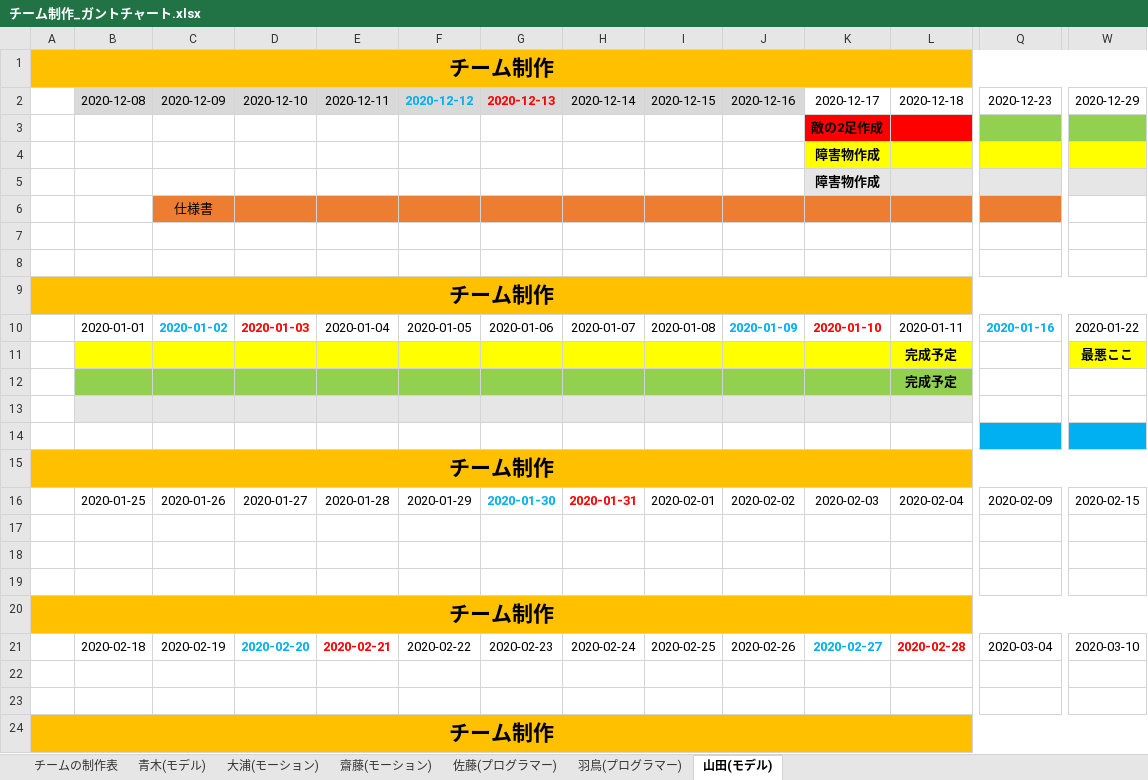
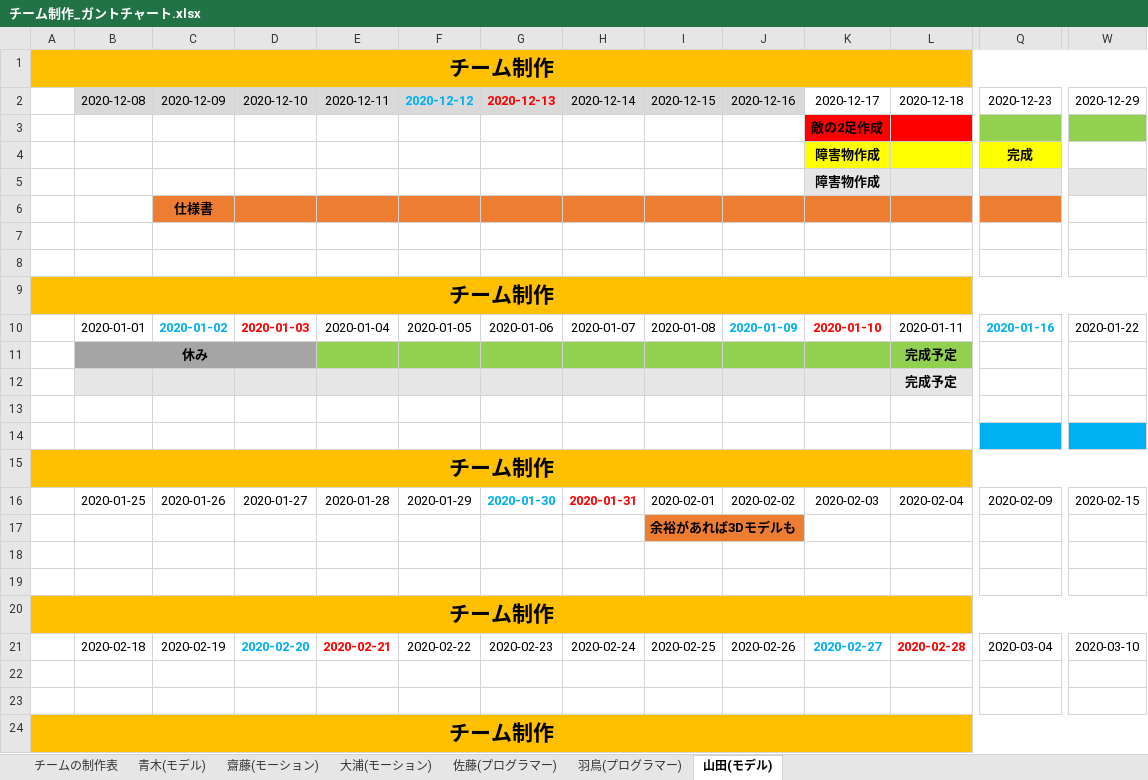
Before and after one commit to Saitouyukihiro/3DGame_Progress, an Excel workbook: Excel/チーム制作_ガントチャート.xlsx, sheet 山田(モデル), drawn as a sheet; only a part is shown, gaps mark what is left out; values as stored, in another font and other column widths than the file's, no borders; removed rows and columns are numbered as before the commit, all else as after; rows hold the shown columns only; the diff covers the shown part only; the diff names each change by its address in the sheet, - before the commit and + after, or states it on an @@ line.

```diff
--- a/Excel/チーム制作_ガントチャート.xlsx (sheet 山田(モデル))
+++ b/Excel/チーム制作_ガントチャート.xlsx (sheet 山田(モデル))
@@ sheet tab order changed: チームの制作表 | 青木(モデル) | 齋藤(モーション) | 大浦(モーション) | 佐藤(プログラマー) | 羽鳥(プログラマー) | 山田(モデル) @@
-Q4: (empty)
+Q4: 完成
-W4 fill: #FFFF00
+W4 fill: none
-C6 bold: off
+C6 bold: on
-row 11:  |  |  |  |  |  |  |  |  |  |  | 完成予定 |  | 最悪ここ
+row 11:  | 休み |  |  |  |  |  |  |  |  |  | 完成予定
-B12:L12 fill: #92D050
+B12:L12 fill: #E7E6E6
-B13:L13 fill: #E7E6E6
+B13:L13 fill: none
-I17: (empty)
+I17: 余裕があれば3Dモデルも
-I17 fill: none
+I17 fill: #ED7D31
```
Also changed, not shown: cell formats elsewhere in this sheet, sheet 佐藤(プログラマー), sheet 大浦(モーション), sheet 齋藤(モーション), sheet 青木(モデル), sheet 羽鳥(プログラマー).
